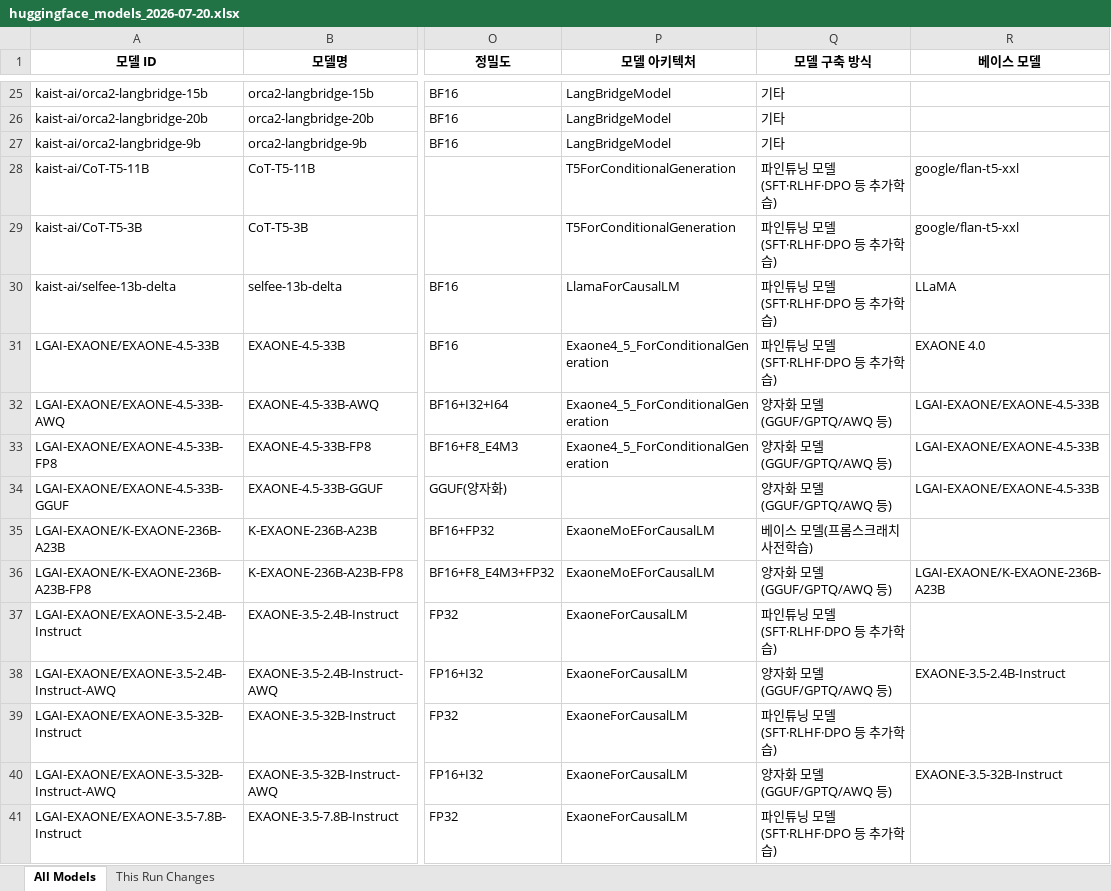
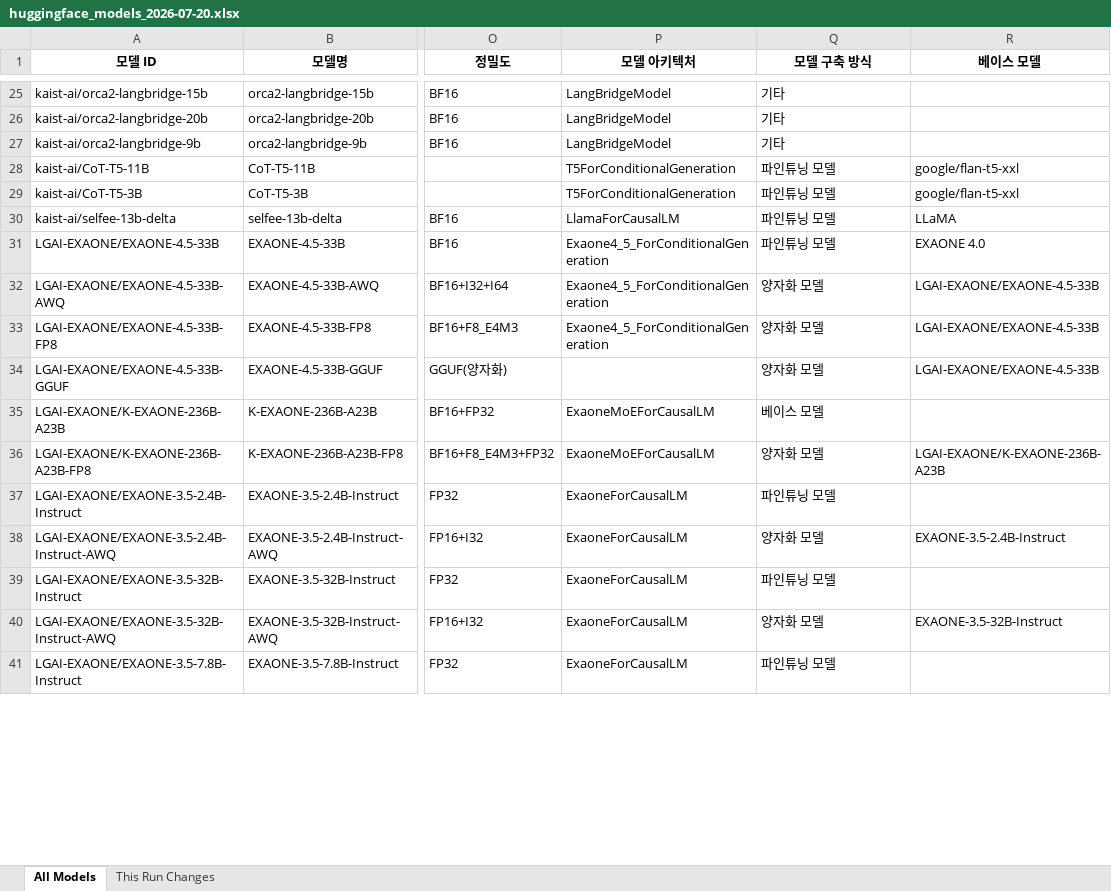
Before and after one commit to YKPARK0209/HuggingFaceCrawler, an Excel workbook: output/huggingface_models_2026-07-20.xlsx, sheet All Models, drawn as a sheet; only a part is shown, gaps mark what is left out; values as stored, in another font and other column widths than the file's, no borders; the diff covers the shown part only; the diff names each change by its address in the sheet, - before the commit and + after, or states it on an @@ line.

```diff
--- a/output/huggingface_models_2026-07-20.xlsx (sheet All Models)
+++ b/output/huggingface_models_2026-07-20.xlsx (sheet All Models)
-Q28:Q31 (모델 구축 방식): 파인튜닝 모델(SFT·RLHF·DPO 등 추가학습)
+Q28:Q31 (모델 구축 방식): 파인튜닝 모델
-Q32:Q34 (모델 구축 방식): 양자화 모델(GGUF/GPTQ/AWQ 등)
+Q32:Q34 (모델 구축 방식): 양자화 모델
-Q35 (모델 구축 방식): 베이스 모델(프롬스크래치 사전학습)
+Q35 (모델 구축 방식): 베이스 모델
-Q36 (모델 구축 방식): 양자화 모델(GGUF/GPTQ/AWQ 등)
+Q36 (모델 구축 방식): 양자화 모델
-Q37 (모델 구축 방식): 파인튜닝 모델(SFT·RLHF·DPO 등 추가학습)
+Q37 (모델 구축 방식): 파인튜닝 모델
-Q38 (모델 구축 방식): 양자화 모델(GGUF/GPTQ/AWQ 등)
+Q38 (모델 구축 방식): 양자화 모델
-Q39 (모델 구축 방식): 파인튜닝 모델(SFT·RLHF·DPO 등 추가학습)
+Q39 (모델 구축 방식): 파인튜닝 모델
-Q40 (모델 구축 방식): 양자화 모델(GGUF/GPTQ/AWQ 등)
+Q40 (모델 구축 방식): 양자화 모델
-Q41 (모델 구축 방식): 파인튜닝 모델(SFT·RLHF·DPO 등 추가학습)
+Q41 (모델 구축 방식): 파인튜닝 모델
```
Also changed, not shown: 309 edited cells elsewhere in this sheet, sheet This Run Changes, 2 other files.
